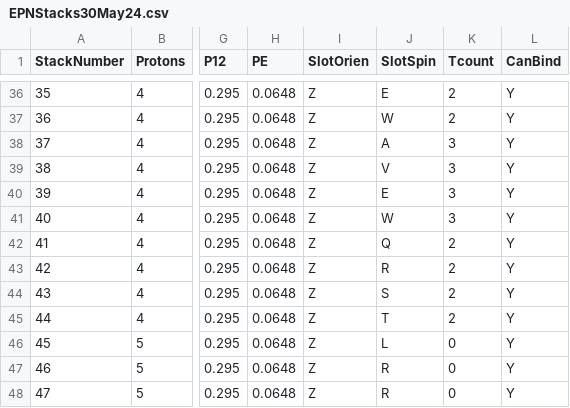
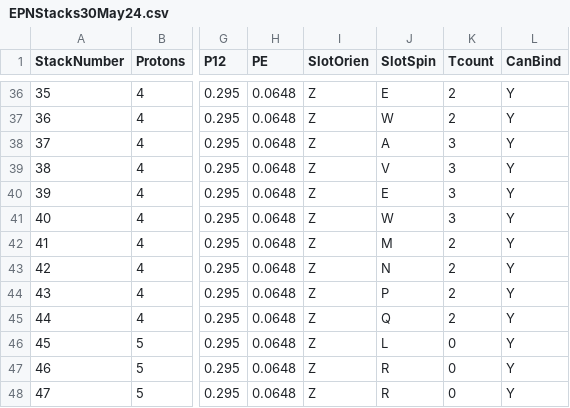
Before and after one commit to LtAirman/ChargeFieldTopics, a CSV file: data/EPNStacks30May24.csv, drawn as a sheet; only a part is shown, gaps mark what is left out; the diff covers the shown part only; the diff names each change by its address in the sheet, - before the commit and + after, or states it on an @@ line.

```diff
--- a/data/EPNStacks30May24.csv
+++ b/data/EPNStacks30May24.csv
-J42 (SlotSpin): Q
+J42 (SlotSpin): M
-J43 (SlotSpin): R
+J43 (SlotSpin): N
-J44 (SlotSpin): S
+J44 (SlotSpin): P
-J45 (SlotSpin): T
+J45 (SlotSpin): Q
```
Also changed, not shown: 20 edited cells elsewhere in this file.
